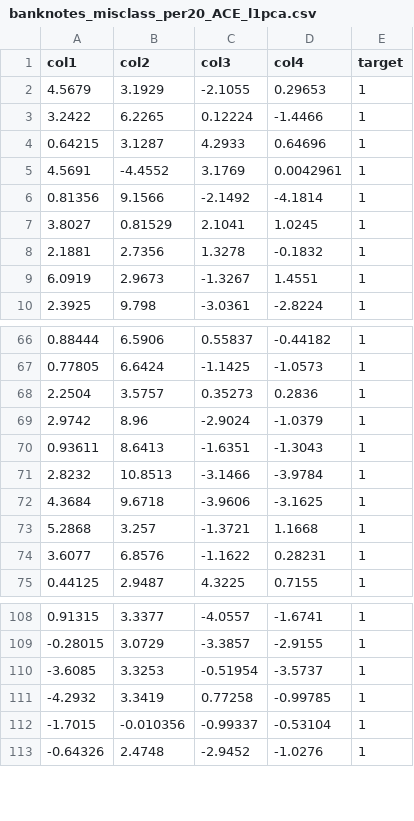
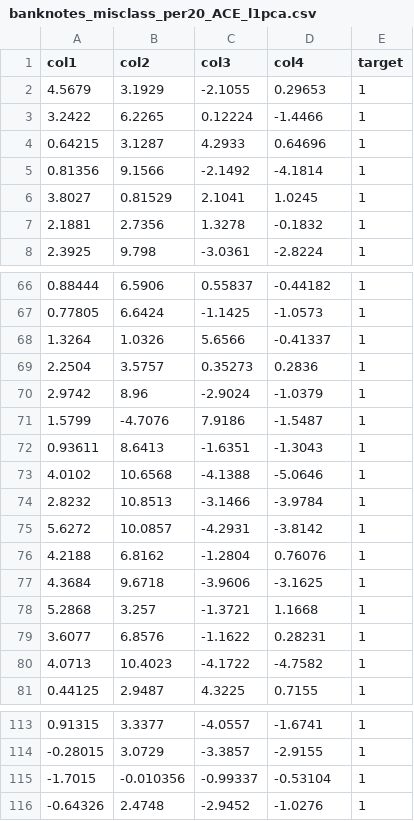
Before and after one commit to shrutishuklas/BankNotes, a CSV file: split5/per20/ACE_opt_dist_optrank_angle_l1pca_per20/banknotes_misclass_per20_ACE_l1pca.csv, drawn as a sheet; only a part is shown, gaps mark what is left out; the diff covers the shown part only.

```diff
--- a/split5/per20/ACE_opt_dist_optrank_angle_l1pca_per20/banknotes_misclass_per20_ACE_l1pca.csv
+++ b/split5/per20/ACE_opt_dist_optrank_angle_l1pca_per20/banknotes_misclass_per20_ACE_l1pca.csv
@@ -4,3 +4,2 @@
 0.64215,3.1287,4.2933,0.64696,1
-4.5691,-4.4552,3.1769,0.0042961,1
 0.81356,9.1566,-2.1492,-4.1814,1
@@ -8,3 +7,2 @@
 2.1881,2.7356,1.3278,-0.1832,1
-6.0919,2.9673,-1.3267,1.4551,1
 2.3925,9.798,-3.0361,-2.8224,1
@@ -67,6 +67,11 @@
 0.77805,6.6424,-1.1425,-1.0573,1
+1.3264,1.0326,5.6566,-0.41337,1
 2.2504,3.5757,0.35273,0.2836,1
 2.9742,8.96,-2.9024,-1.0379,1
+1.5799,-4.7076,7.9186,-1.5487,1
 0.93611,8.6413,-1.6351,-1.3043,1
+4.0102,10.6568,-4.1388,-5.0646,1
 2.8232,10.8513,-3.1466,-3.9784,1
+5.6272,10.0857,-4.2931,-3.8142,1
+4.2188,6.8162,-1.2804,0.76076,1
 4.3684,9.6718,-3.9606,-3.1625,1
@@ -74,2 +79,3 @@
 3.6077,6.8576,-1.1622,0.28231,1
+4.0713,10.4023,-4.1722,-4.7582,1
 0.44125,2.9487,4.3225,0.7155,1
@@ -109,4 +114,2 @@
 -0.28015,3.0729,-3.3857,-2.9155,1
--3.6085,3.3253,-0.51954,-3.5737,1
--4.2932,3.3419,0.77258,-0.99785,1
 -1.7015,-0.010356,-0.99337,-0.53104,1
```
Also changed, not shown: 3 added rows and 16 removed rows elsewhere in this file, split3/per5/ACE_opt_dist_optrank_angle_l1pca_per5/banknotes_misclass_per5_ACE_l1pca.csv, split9/per10/ACE_opt_dist_optrank_angle_l1pca_per10/banknotes_misclass_per10_ACE_l1pca.csv, 3 other files.
